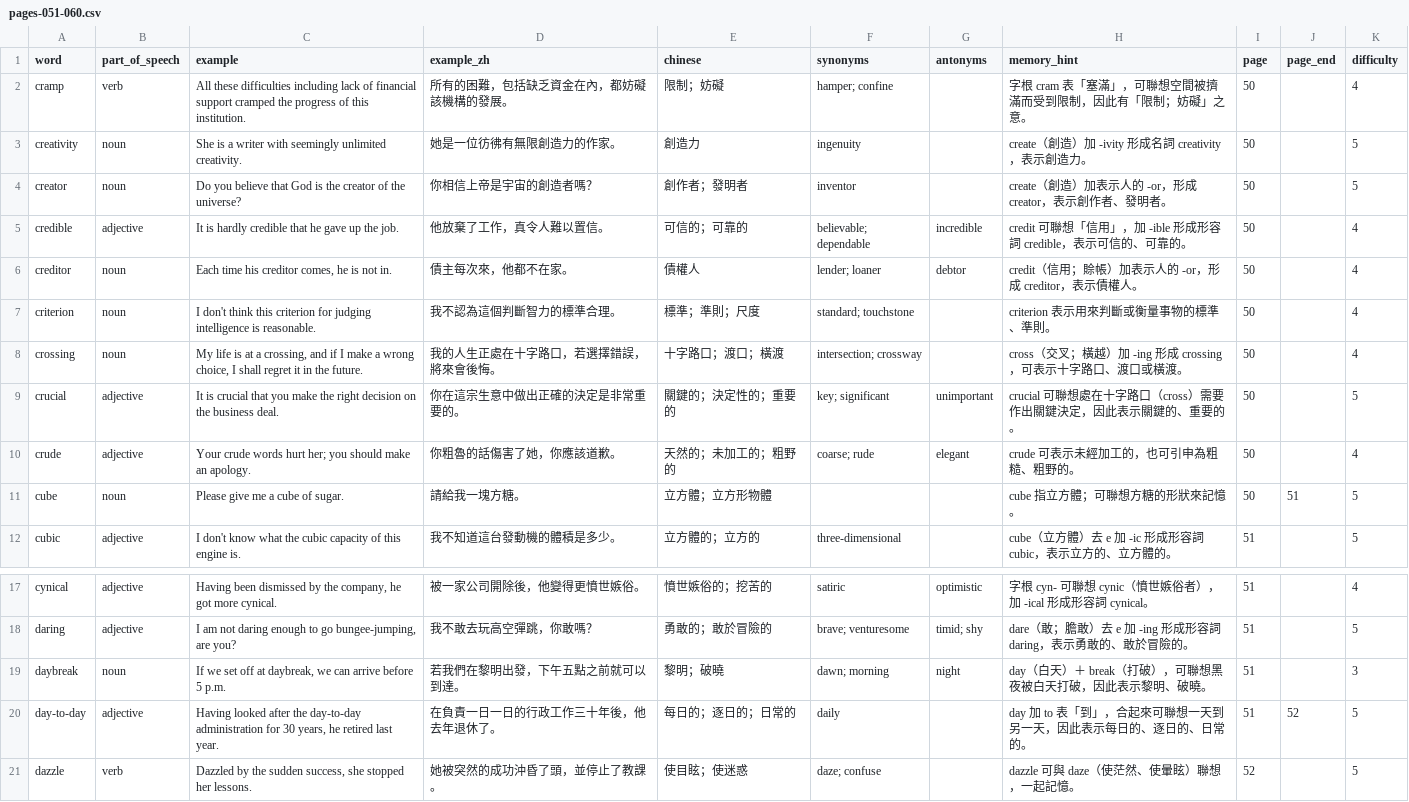
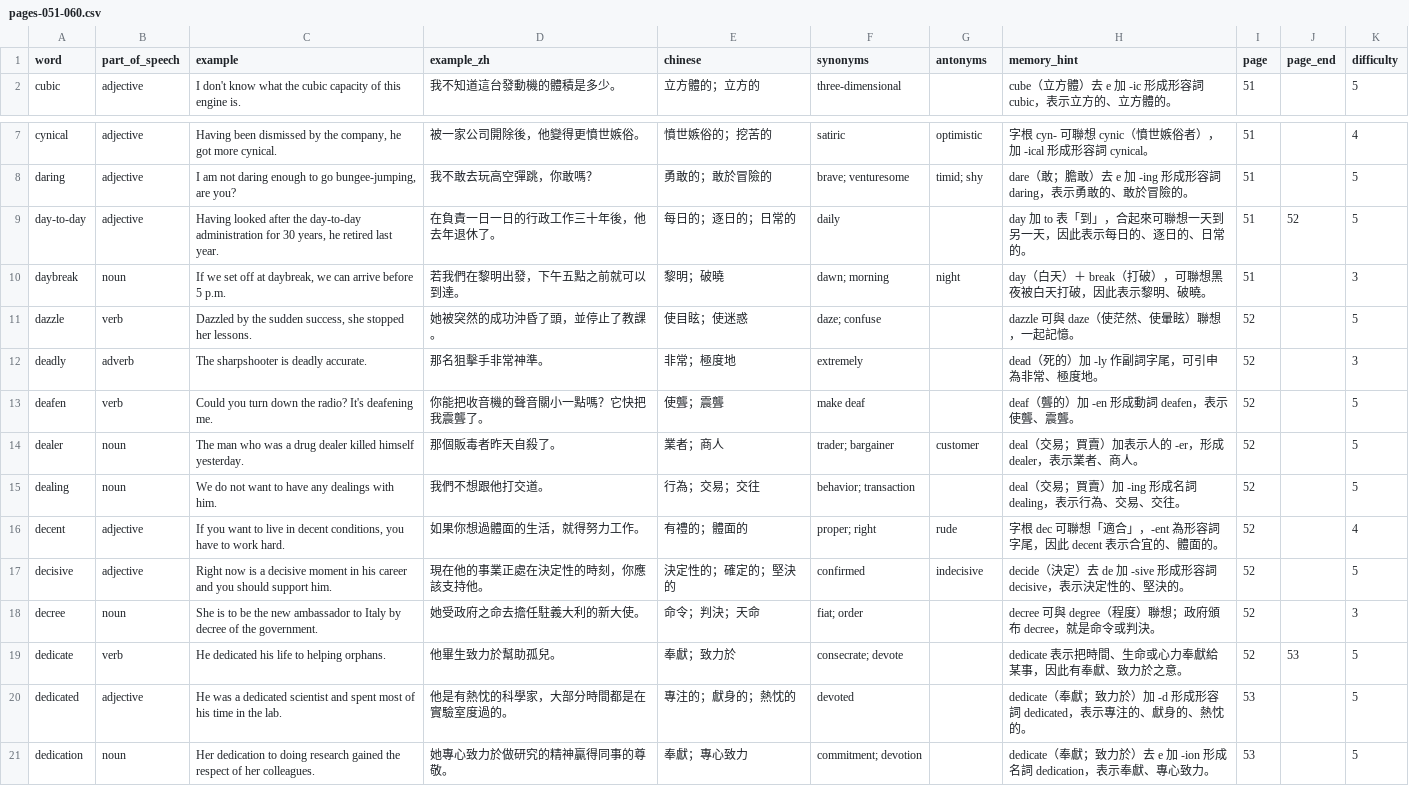
Before and after one commit to bellehsu/10000-vocabulary, a CSV file: data/pages-051-060.csv, drawn as a sheet; only a part is shown, gaps mark what is left out; the shorter side is filled out with more unchanged rows.

```diff
--- a/data/pages-051-060.csv
+++ b/data/pages-051-060.csv
@@ -1,12 +1,2 @@
 word,part_of_speech,example,example_zh,chinese,synonyms,antonyms,memory_hint,page,page_end,difficulty
-cramp,verb,All these difficulties including lack of financial support cramped the progress of this institution.,所有的困難，包括缺乏資金在內，都妨礙該機構的發展。,限制；妨礙,hamper; confine,,字根 cram 表「塞滿」，可聯想空間被擠滿而受到限制，因此有「限制；妨礙」之意。,50,,4
-creativity,noun,She is a writer with seemingly unlimited creativity.,她是一位彷彿有無限創造力的作家。,創造力,ingenuity,,create（創造）加 -ivity 形成名詞 creativity，表示創造力。,50,,5
-creator,noun,Do you believe that God is the creator of the universe?,你相信上帝是宇宙的創造者嗎？,創作者；發明者,inventor,,create（創造）加表示人的 -or，形成 creator，表示創作者、發明者。,50,,5
-credible,adjective,It is hardly credible that he gave up the job.,他放棄了工作，真令人難以置信。,可信的；可靠的,believable; dependable,incredible,credit 可聯想「信用」，加 -ible 形成形容詞 credible，表示可信的、可靠的。,50,,4
-creditor,noun,"Each time his creditor comes, he is not in.",債主每次來，他都不在家。,債權人,lender; loaner,debtor,credit（信用；賒帳）加表示人的 -or，形成 creditor，表示債權人。,50,,4
-criterion,noun,I don't think this criterion for judging intelligence is reasonable.,我不認為這個判斷智力的標準合理。,標準；準則；尺度,standard; touchstone,,criterion 表示用來判斷或衡量事物的標準、準則。,50,,4
-crossing,noun,"My life is at a crossing, and if I make a wrong choice, I shall regret it in the future.",我的人生正處在十字路口，若選擇錯誤，將來會後悔。,十字路口；渡口；橫渡,intersection; crossway,,cross（交叉；橫越）加 -ing 形成 crossing，可表示十字路口、渡口或橫渡。,50,,4
-crucial,adjective,It is crucial that you make the right decision on the business deal.,你在這宗生意中做出正確的決定是非常重要的。,關鍵的；決定性的；重要的,key; significant,unimportant,crucial 可聯想處在十字路口（cross）需要作出關鍵決定，因此表示關鍵的、重要的。,50,,5
-crude,adjective,Your crude words hurt her; you should make an apology.,你粗魯的話傷害了她，你應該道歉。,天然的；未加工的；粗野的,coarse; rude,elegant,crude 可表示未經加工的，也可引申為粗糙、粗野的。,50,,4
-cube,noun,Please give me a cube of sugar.,請給我一塊方糖。,立方體；立方形物體,,,cube 指立方體；可聯想方糖的形狀來記憶。,50,51,5
 cubic,adjective,I don't know what the cubic capacity of this engine is.,我不知道這台發動機的體積是多少。,立方體的；立方的,three-dimensional,,cube（立方體）去 e 加 -ic 形成形容詞 cubic，表示立方的、立方體的。,51,,5
@@ -18,4 +8,4 @@ cynical,adjective,"Having been dismissed by the company, he got more cynical.",
 daring,adjective,"I am not daring enough to go bungee-jumping, are you?",我不敢去玩高空彈跳，你敢嗎？,勇敢的；敢於冒險的,brave; venturesome,timid; shy,dare（敢；膽敢）去 e 加 -ing 形成形容詞 daring，表示勇敢的、敢於冒險的。,51,,5
+day-to-day,adjective,"Having looked after the day-to-day administration for 30 years, he retired last year.",在負責一日一日的行政工作三十年後，他去年退休了。,每日的；逐日的；日常的,daily,,day 加 to 表「到」，合起來可聯想一天到另一天，因此表示每日的、逐日的、日常的。,51,52,5
 daybreak,noun,"If we set off at daybreak, we can arrive before 5 p.m.",若我們在黎明出發，下午五點之前就可以到達。,黎明；破曉,dawn; morning,night,day（白天）＋ break（打破），可聯想黑夜被白天打破，因此表示黎明、破曉。,51,,3
-day-to-day,adjective,"Having looked after the day-to-day administration for 30 years, he retired last year.",在負責一日一日的行政工作三十年後，他去年退休了。,每日的；逐日的；日常的,daily,,day 加 to 表「到」，合起來可聯想一天到另一天，因此表示每日的、逐日的、日常的。,51,52,5
 dazzle,verb,"Dazzled by the sudden success, she stopped her lessons.",她被突然的成功沖昏了頭，並停止了教課。,使目眩；使迷惑,daze; confuse,,dazzle 可與 daze（使茫然、使暈眩）聯想，一起記憶。,52,,5
```
Also changed, not shown: data/pages-041-050.csv, 3 other files.
